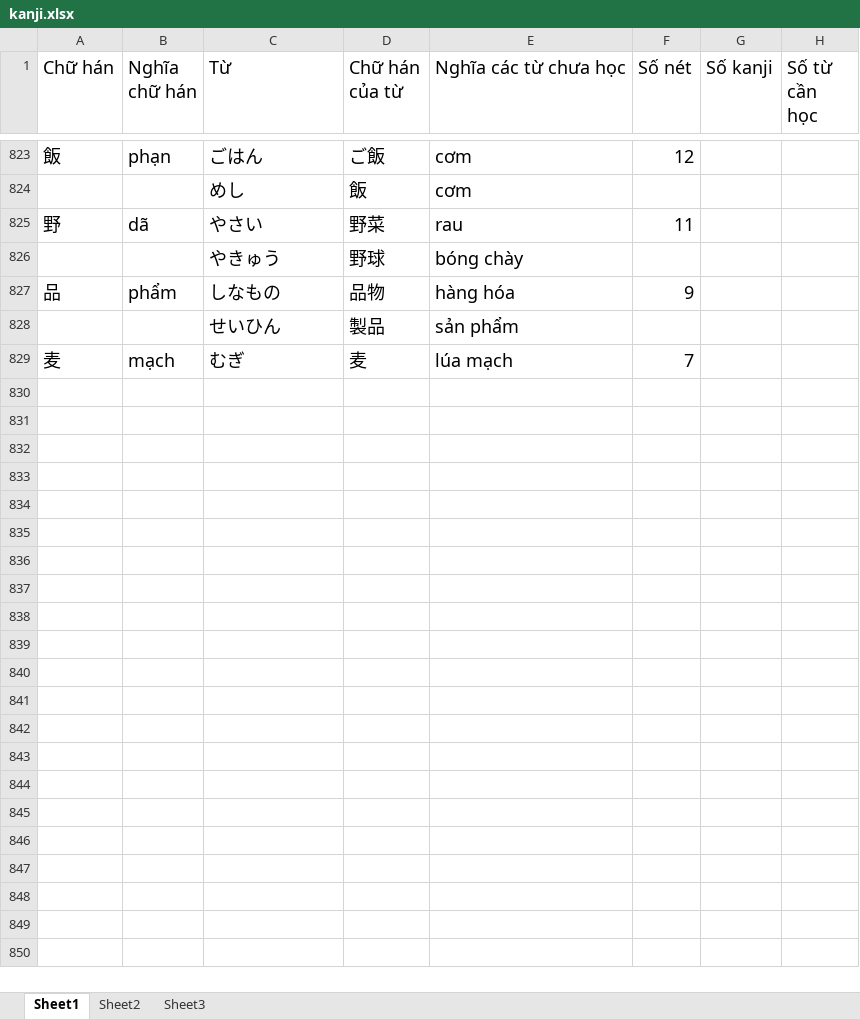
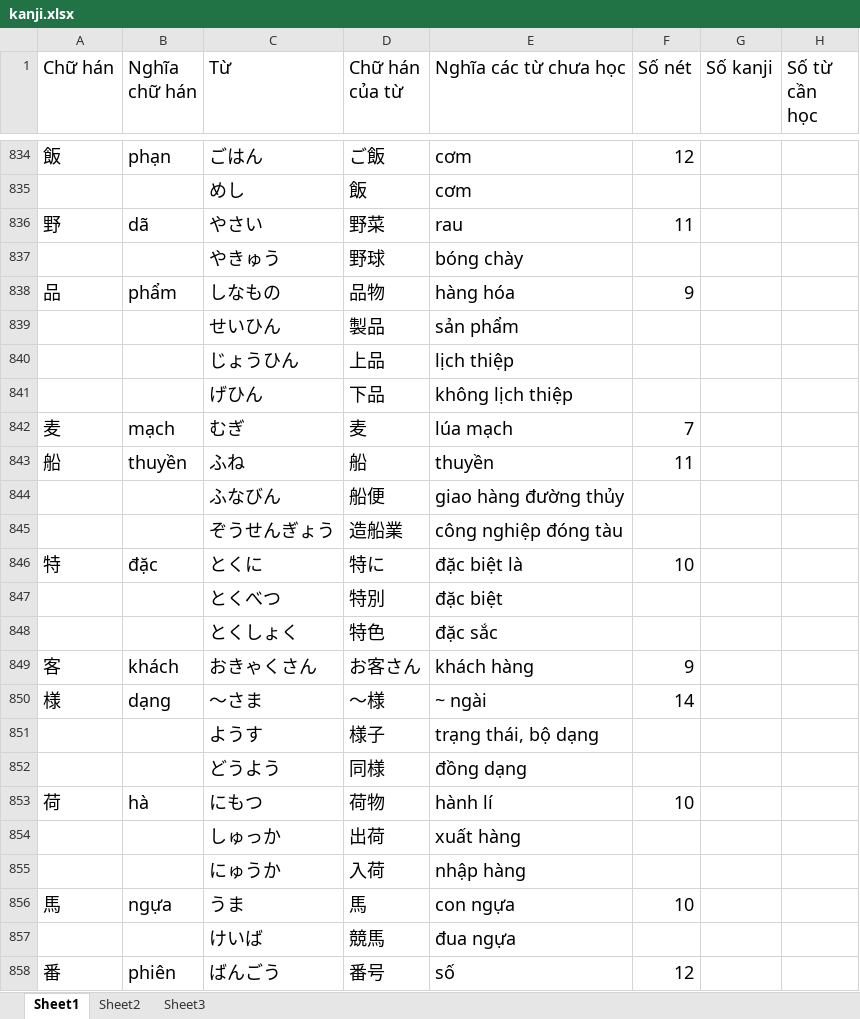
Before and after one commit to v2kt95/kanji_learning_Website, an Excel workbook: kanji.xlsx, sheet Sheet1, drawn as a sheet; only a part is shown, gaps mark what is left out; values as stored, in another font and other column widths than the file's, no borders; the diff covers the shown part only; the diff names each change by its address in the sheet, - before the commit and + after, or states it on an @@ line.

Commit message:
update kanji file

```diff
--- a/kanji.xlsx (sheet Sheet1)
+++ b/kanji.xlsx (sheet Sheet1)
+row 840:  |  | じょうひん | 上品 | lịch thiệp
+row 841:  |  | げひん | 下品 | không lịch thiệp
+row 843: 船 | thuyền | ふね | 船 | thuyền | 11
+row 844:  |  | ふなびん | 船便 | giao hàng đường thủy
+row 845:  |  | ぞうせんぎょう | 造船業 | công nghiệp đóng tàu
+row 846: 特 | đặc | とくに | 特に | đặc biệt là | 10
+row 847:  |  | とくべつ | 特別 | đặc biệt
+row 848:  |  | とくしょく | 特色 | đặc sắc
+row 849: 客 | khách | おきゃくさん | お客さん | khách hàng | 9
+row 850: 様 | dạng | ～さま | ～様 | ~ ngài | 14
+row 851:  |  | ようす | 様子 | trạng thái, bộ dạng
+row 852:  |  | どうよう | 同様 | đồng dạng
+row 853: 荷 | hà | にもつ | 荷物 | hành lí | 10
+row 854:  |  | しゅっか | 出荷 | xuất hàng
+row 855:  |  | にゅうか | 入荷 | nhập hàng
+row 856: 馬 | ngựa | うま | 馬 | con ngựa | 10
+row 857:  |  | けいば | 競馬 | đua ngựa
+row 858: 番 | phiên | ばんごう | 番号 | số | 12
```
Also changed, not shown: 25 added rows and 2 edited cells elsewhere in this sheet.
